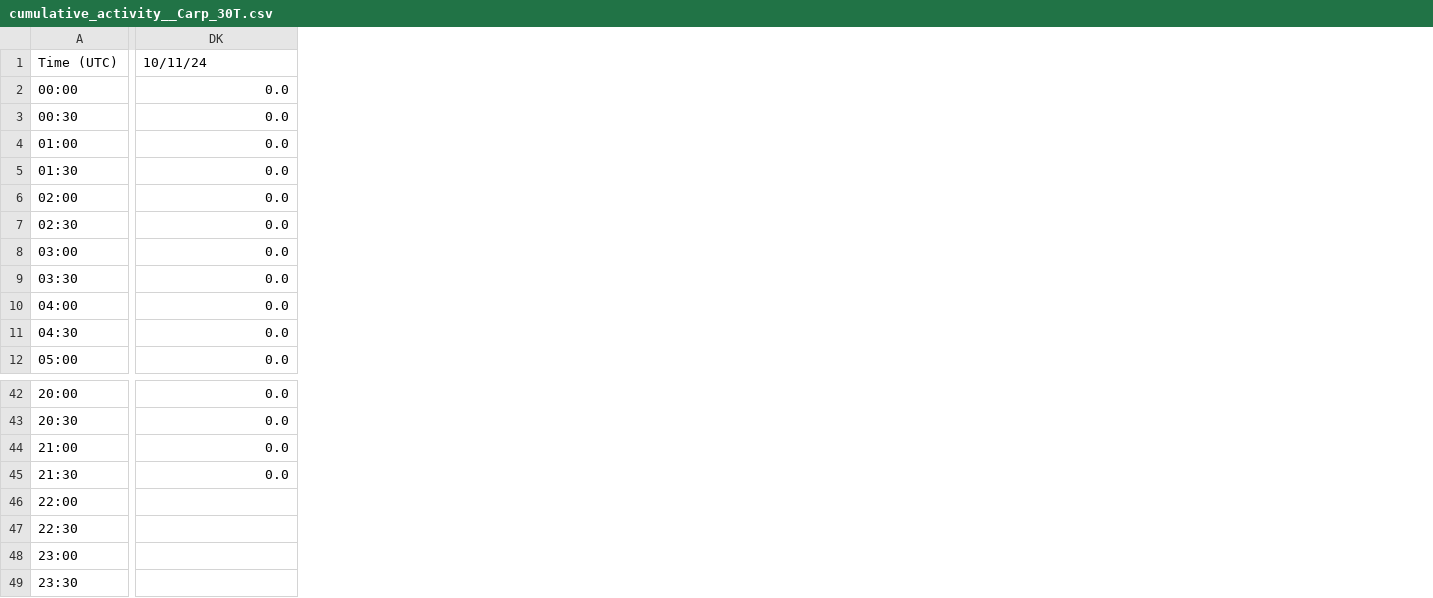
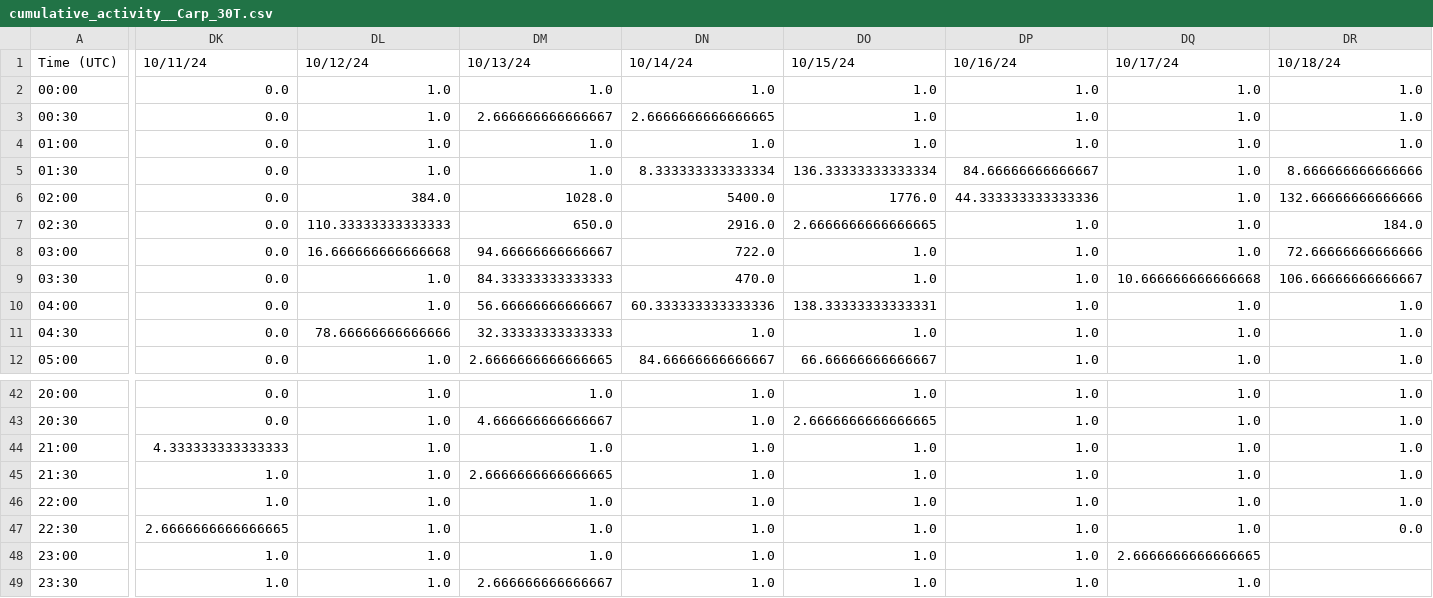
Before and after one commit to aditya-uw/bat-detector-msds, a CSV file: output_dir/cumulative_plots/cumulative_activity__Carp_30T.csv, drawn as a sheet; only a part is shown, gaps mark what is left out; the diff names each change by its address in the sheet, - before the commit and + after, or states it on an @@ line.

Commit message:
added detections from recover-20241018 Carp Pond

```diff
--- a/output_dir/cumulative_plots/cumulative_activity__Carp_30T.csv
+++ b/output_dir/cumulative_plots/cumulative_activity__Carp_30T.csv
+column DL, rows 1-12: 10/12/24 | 1.0 | 1.0 | 1.0 | 1.0 | 384.0 | 110.33333333333333 | 16.666666666666668 | 1.0 | 1.0 | 78.66666666666666 | 1.0; rows 42-49: all 1.0
+column DM, rows 1-12: 10/13/24 | 1.0 | 2.666666666666667 | 1.0 | 1.0 | 1028.0 | 650.0 | 94.66666666666667 | 84.33333333333333 | 56.66666666666667 | 32.33333333333333 | 2.6666666666666665; rows 42-49: 1.0 | 4.666666666666667 | 1.0 | 2.6666666666666665 | 1.0 | 1.0 | 1.0 | 2.666666666666667
+column DN, rows 1-12: 10/14/24 | 1.0 | 2.6666666666666665 | 1.0 | 8.333333333333334 | 5400.0 | 2916.0 | 722.0 | 470.0 | 60.333333333333336 | 1.0 | 84.66666666666667; rows 42-49: all 1.0
+column DO, rows 1-12: 10/15/24 | 1.0 | 1.0 | 1.0 | 136.33333333333334 | 1776.0 | 2.6666666666666665 | 1.0 | 1.0 | 138.33333333333331 | 1.0 | 66.66666666666667; rows 42-49: 1.0 | 2.6666666666666665 | 1.0 | 1.0 | 1.0 | 1.0 | 1.0 | 1.0
+column DP, rows 1-12: 10/16/24 | 1.0 | 1.0 | 1.0 | 84.66666666666667 | 44.333333333333336 | 1.0 | 1.0 | 1.0 | 1.0 | 1.0 | 1.0; rows 42-49: all 1.0
+column DQ, rows 1-12: 10/17/24 | 1.0 | 1.0 | 1.0 | 1.0 | 1.0 | 1.0 | 1.0 | 10.666666666666668 | 1.0 | 1.0 | 1.0; rows 42-49: 1.0 | 1.0 | 1.0 | 1.0 | 1.0 | 1.0 | 2.6666666666666665 | 1.0
+column DR, rows 1-12: 10/18/24 | 1.0 | 1.0 | 1.0 | 8.666666666666666 | 132.66666666666666 | 184.0 | 72.66666666666666 | 106.66666666666667 | 1.0 | 1.0 | 1.0; rows 42-47: 1.0 | 1.0 | 1.0 | 1.0 | 1.0 | 0.0
-DK44: 0.0
+DK44: 4.333333333333333
-DK45: 0.0
+DK45: 1.0
-DK46: (empty)
+DK46: 1.0
-DK47: (empty)
+DK47: 2.6666666666666665
-DK48:DK49: (empty)
+DK48:DK49: 1.0
```
Also changed, not shown: output_dir/cumulative_plots/cumulative_activity__HFCarp_30T.csv, output_dir/cumulative_plots/cumulative_activity__LFCarp_30T.csv, 11 other files.
